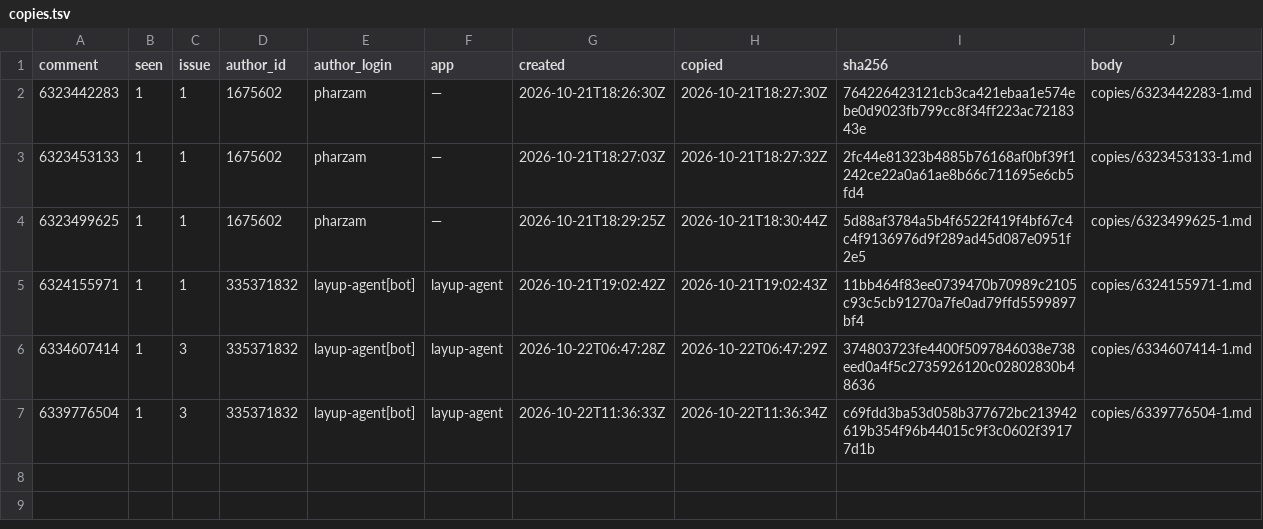
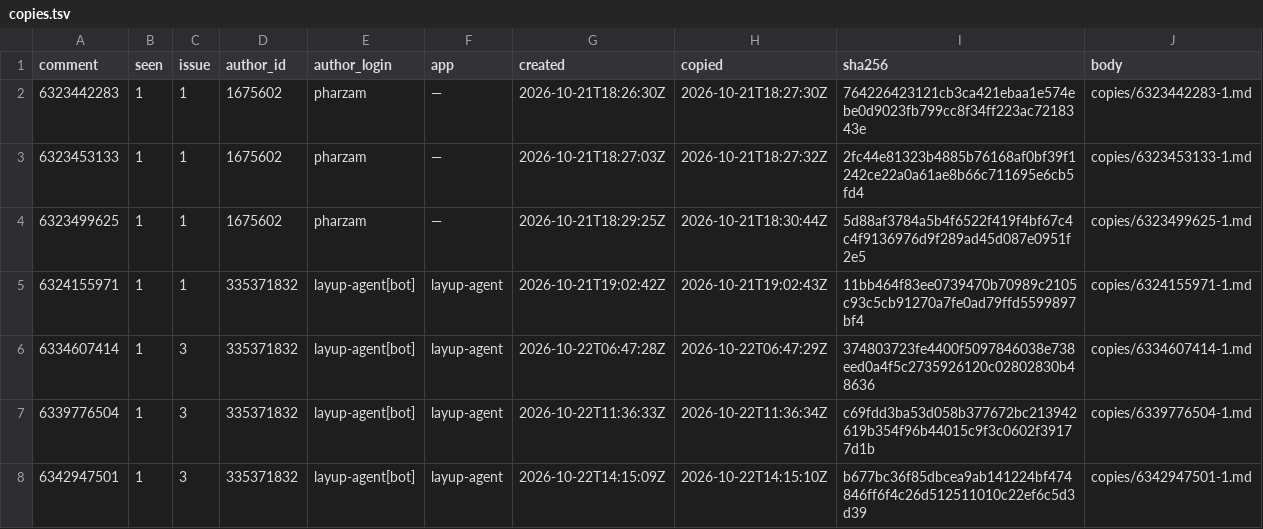
Before and after one commit to pharzam/layup-uat-m2e, a TSV file: copies.tsv, drawn as a sheet.

```diff
--- a/copies.tsv
+++ b/copies.tsv
@@ -7 +7,2 @@ comment	seen	issue	author_id	author_login	app	created	copied	sha256	body
 6339776504	1	3	335371832	layup-agent[bot]	layup-agent	2026-10-22T11:36:33Z	2026-10-22T11:36:34Z	c69fdd3ba53d058b377672bc213942619b354f96b44015c9f3c0602f39177d1b	copies/6339776504-1.md
+6342947501	1	3	335371832	layup-agent[bot]	layup-agent	2026-10-22T14:15:09Z	2026-10-22T14:15:10Z	b677bc36f85dbcea9ab141224bf474846ff6f4c26d512511010c22ef6c5d3d39	copies/6342947501-1.md
```
Also changed, not shown: 1 other file.
